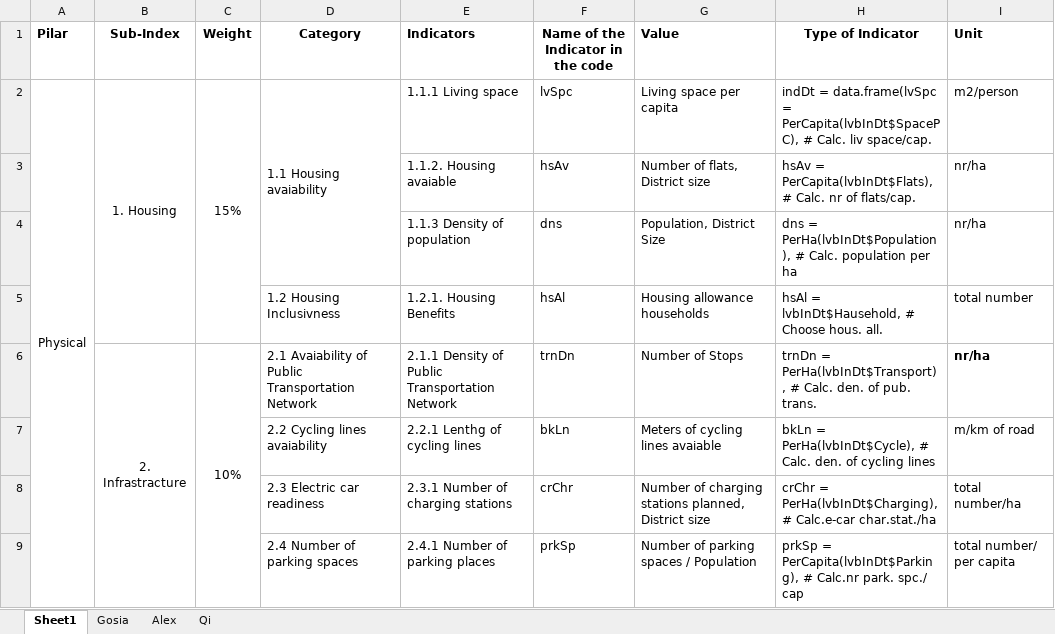
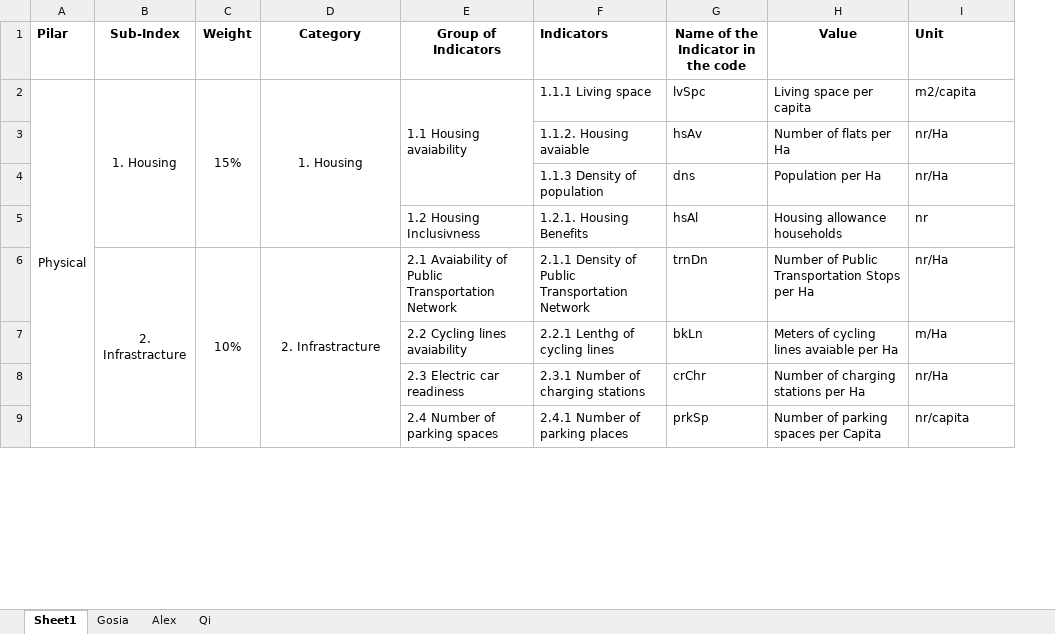
Before and after one commit to Olesiewitch/SPL_BerlinDst, an Excel workbook: Archive/Berlin Livibility Index Indicators.xlsx, sheet Sheet1, drawn as a sheet; only a part is shown; values as stored, in another font and other column widths than the file's, no borders; charts and pictures not drawn; removed rows and columns are numbered as before the commit, all else as after; the diff covers the shown part only; the diff names each change by its address in the sheet, - before the commit and + after, or states it on an @@ line.

```diff
--- a/Archive/Berlin Livibility Index Indicators.xlsx (sheet Sheet1)
+++ b/Archive/Berlin Livibility Index Indicators.xlsx (sheet Sheet1)
+column E (Group of Indicators), rows 2-9: 1.1 Housing avaiability |  |  | 1.2 Housing Inclusivness | 2.1 Avaiability of Public Transportation Network | 2.2 Cycling lines avaiability | 2.3 Electric car readiness | 2.4 Number of parking spaces
-column H (Type of Indicator), rows 2-9: indDt = data.frame(lvSpc = PerCapita(lvbInDt$SpacePC), # Calc. liv space/cap. | hsAv = PerCapita(lvbInDt$Flats), # Calc. nr of flats/cap. | dns = PerHa(lvbInDt$Population), # Calc. population per ha | hsAl = lvbInDt$Hausehold, # Choose hous. all. | trnDn = PerHa(lvbInDt$Transport), # Calc. den. of pub. trans. | bkLn = PerHa(lvbInDt$Cycle), # Calc. den. of cycling lines | crChr = PerHa(lvbInDt$Charging), # Calc.e-car char.stat./ha | prkSp = PerCapita(lvbInDt$Parking), # Calc.nr park. spc./ cap
-H1 alignment: left
+H1 alignment: center
-D2 (Category): 1.1 Housing avaiability
+D2 (Category): 1. Housing
-D2 alignment: left
+D2 alignment: center
-D2:D4 merged
+D2:D5 merged
-I2 (Unit): m2/person
+I2 (Unit): m2/capita
-H3 (Value): Number of flats, District size
+H3 (Value): Number of flats per Ha
-I3:I4 (Unit): nr/ha
+I3:I4 (Unit): nr/Ha
-H4 (Value): Population, District Size
+H4 (Value): Population per Ha
-D5 (Category): 1.2 Housing Inclusivness
+D5 (Category): (empty)
-I5 (Unit): total number
+I5 (Unit): nr
-D6 (Category): 2.1 Avaiability of Public Transportation Network
+D6 (Category): 2. Infrastracture
-D6 alignment: left
+D6 alignment: center
+D6:D9 merged
-H6 (Value): Number of Stops
+H6 (Value): Number of Public Transportation Stops per Ha
-I6 (Unit): nr/ha
+I6 (Unit): nr/Ha
-I6 bold: on
+I6 bold: off
-D7 (Category): 2.2 Cycling lines avaiability
+D7 (Category): (empty)
-H7 (Value): Meters of cycling lines avaiable
+H7 (Value): Meters of cycling lines avaiable per Ha
-I7 (Unit): m/km of road
+I7 (Unit): m/Ha
-D8 (Category): 2.3 Electric car readiness
+D8 (Category): (empty)
-H8 (Value): Number of charging stations planned, District size
+H8 (Value): Number of charging stations per Ha
-I8 (Unit): total number/ha
+I8 (Unit): nr/Ha
-D9 (Category): 2.4 Number of parking spaces
+D9 (Category): (empty)
-H9 (Value): Number of parking spaces / Population
+H9 (Value): Number of parking spaces per Capita
-I9 (Unit): total number/ per capita
+I9 (Unit): nr/capita
```
Also changed, not shown: 6 added rows, 7 removed rows, 37 edited cells, cell formats and merged cells elsewhere in this sheet, 1 other file.
